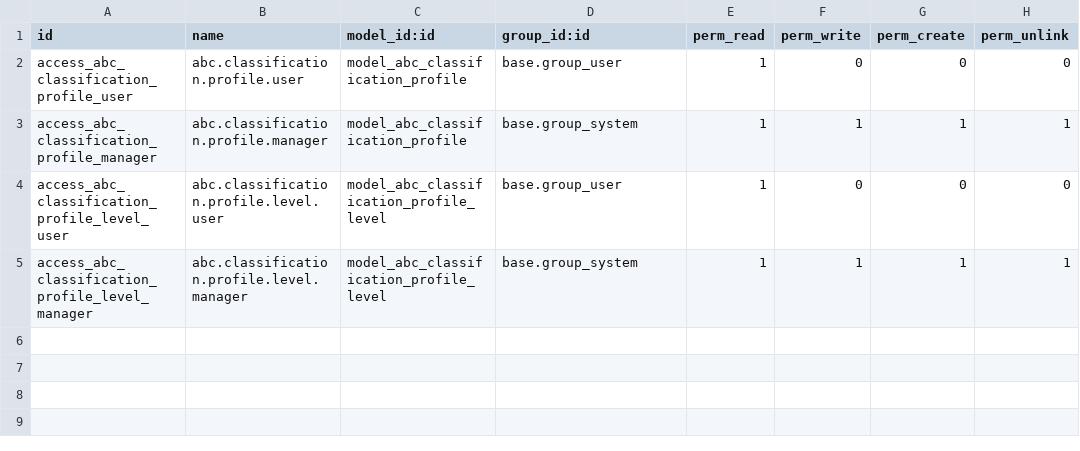
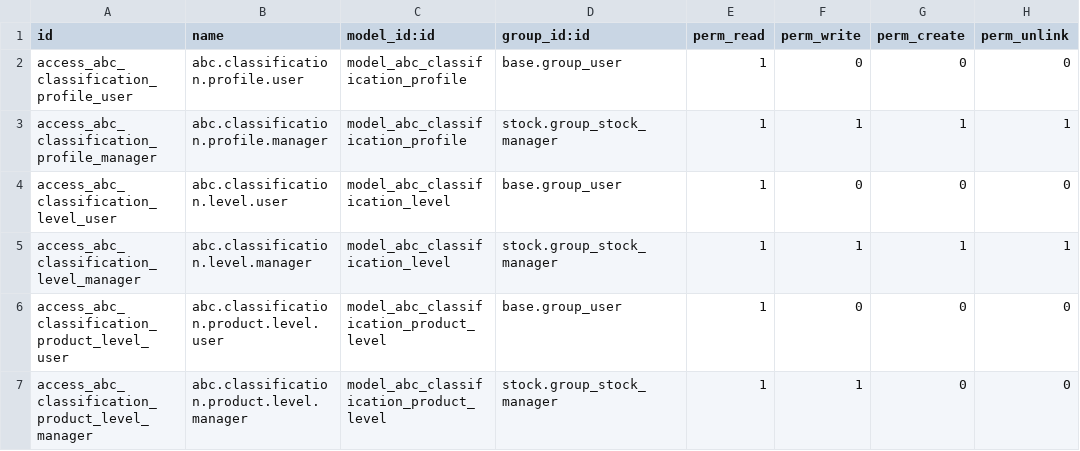
Before and after one commit to acsone/product-attribute, a CSV file: product_abc_classification_base/security/ir.model.access.csv, drawn as a sheet.

Commit message:
[IMP] product_abc_classification: Add sale_stock classification profile This new profile provides a computation method based on the number of sale order line delivered by products

```diff
--- a/product_abc_classification_base/security/ir.model.access.csv
+++ b/product_abc_classification_base/security/ir.model.access.csv
@@ -2,4 +2,6 @@ id,name,model_id:id,group_id:id,perm_read,perm_write,perm_create,perm_unlink
 access_abc_classification_profile_user,abc.classification.profile.user,model_abc_classification_profile,base.group_user,1,0,0,0
-access_abc_classification_profile_manager,abc.classification.profile.manager,model_abc_classification_profile,base.group_system,1,1,1,1
-access_abc_classification_profile_level_user,abc.classification.profile.level.user,model_abc_classification_profile_level,base.group_user,1,0,0,0
-access_abc_classification_profile_level_manager,abc.classification.profile.level.manager,model_abc_classification_profile_level,base.group_system,1,1,1,1
+access_abc_classification_profile_manager,abc.classification.profile.manager,model_abc_classification_profile,stock.group_stock_manager,1,1,1,1
+access_abc_classification_level_user,abc.classification.level.user,model_abc_classification_level,base.group_user,1,0,0,0
+access_abc_classification_level_manager,abc.classification.level.manager,model_abc_classification_level,stock.group_stock_manager,1,1,1,1
+access_abc_classification_product_level_user,abc.classification.product.level.user,model_abc_classification_product_level,base.group_user,1,0,0,0
+access_abc_classification_product_level_manager,abc.classification.product.level.manager,model_abc_classification_product_level,stock.group_stock_manager,1,1,0,0
```
Also changed, not shown: 47 other files.
